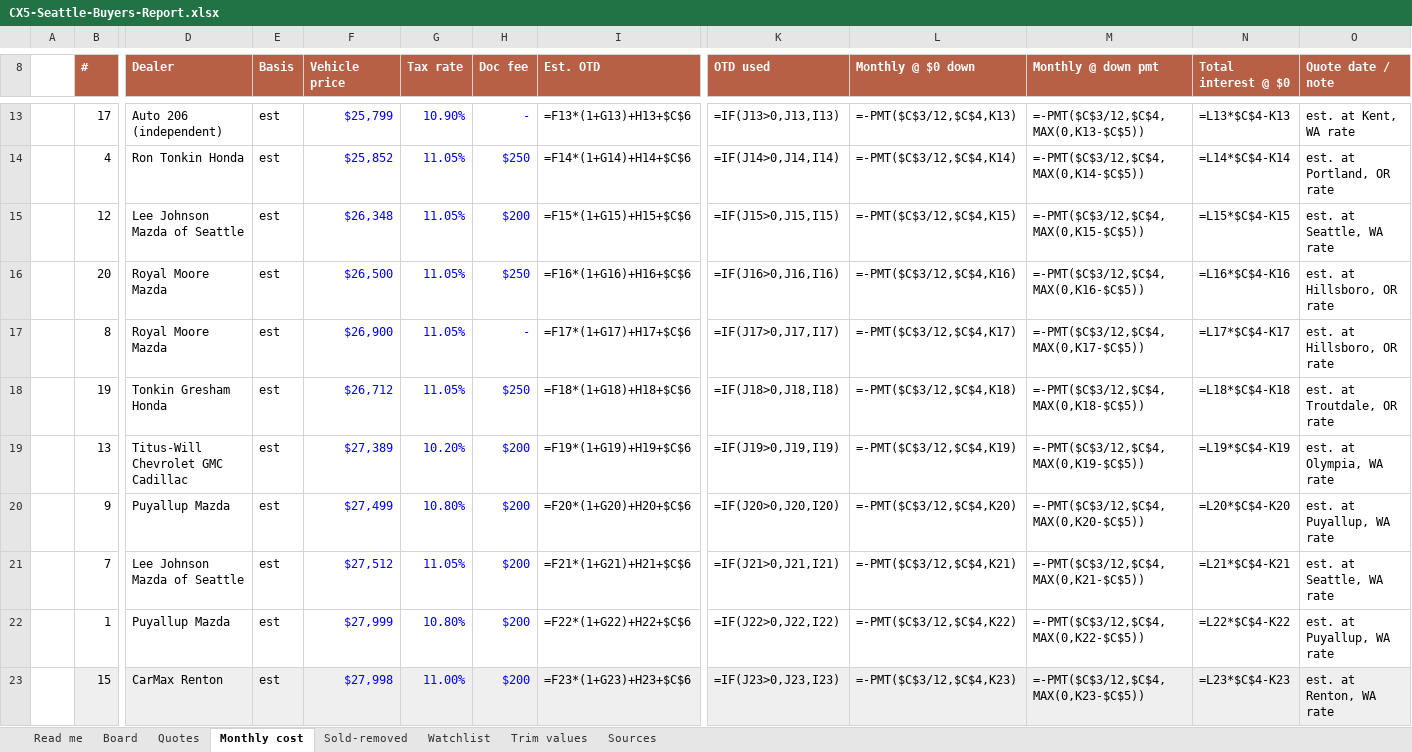
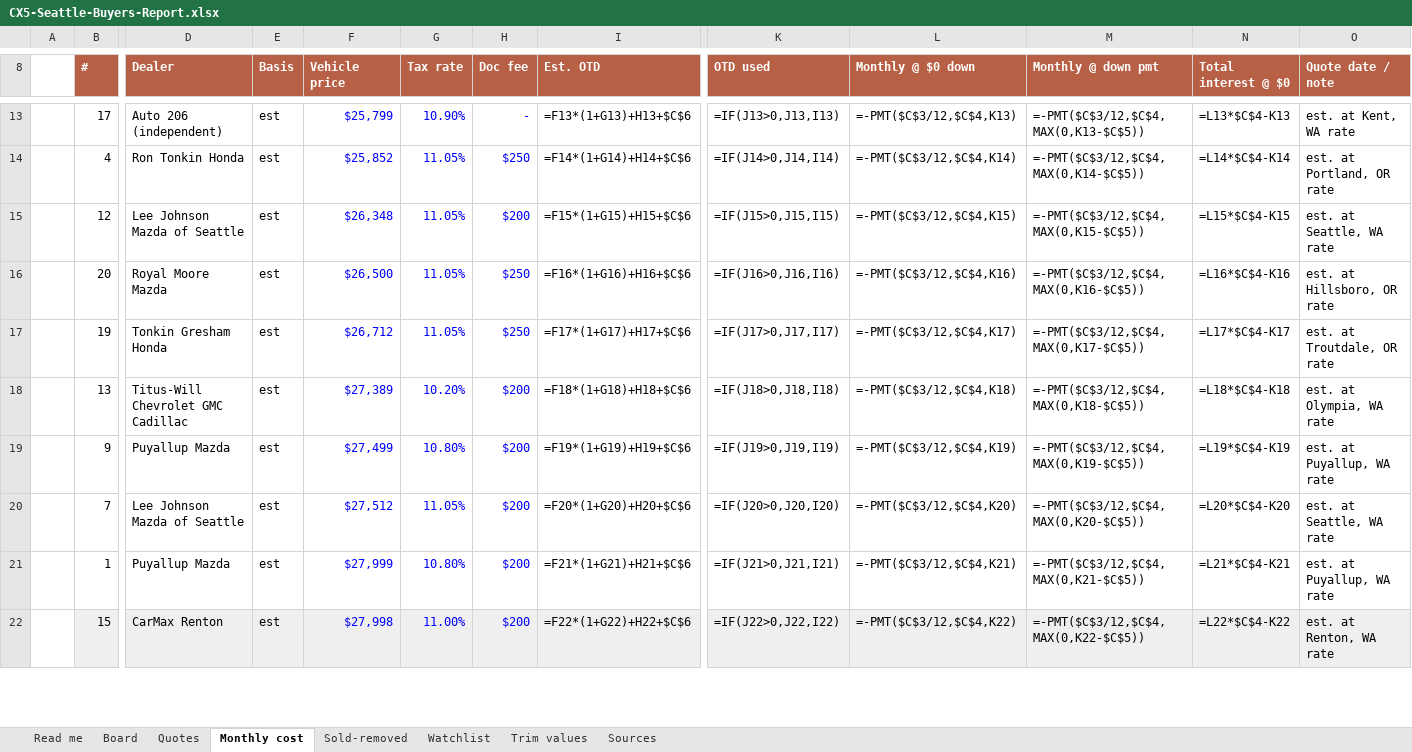
Before and after one commit to evbarleyg/macicarsearch, an Excel workbook: CX5-Seattle-Buyers-Report.xlsx, sheet Monthly cost, drawn as a sheet; only a part is shown, gaps mark what is left out; values as stored, in another font and other column widths than the file's, no borders; formulas without a stored value are shown as written; removed rows and columns are numbered as before the commit, all else as after; rows hold the shown columns only; the diff covers the shown part only; the diff names each change by its address in the sheet, - before the commit and + after, or states it on an @@ line.

```diff
--- a/CX5-Seattle-Buyers-Report.xlsx (sheet Monthly cost)
+++ b/CX5-Seattle-Buyers-Report.xlsx (sheet Monthly cost)
-row 17:  | 8 | Royal Moore Mazda | est | $26,900 | 11.05% | - | =F17*(1+G17)+H17+$C$6 | =IF(J17>0,J17,I17) | =-PMT($C$3/12,$C$4,K17) | =-PMT($C$3/12,$C$4,MAX(0,K17-$C$5)) | =L17*$C$4-K17 | est. at Hillsboro, OR rate
-I17 (Est. OTD): =F18*(1+G18)+H18+$C$6
+I17 (Est. OTD): =F17*(1+G17)+H17+$C$6
-K17 (OTD used): =IF(J18>0,J18,I18)
+K17 (OTD used): =IF(J17>0,J17,I17)
-L17 (Monthly @ $0 down): =-PMT($C$3/12,$C$4,K18)
+L17 (Monthly @ $0 down): =-PMT($C$3/12,$C$4,K17)
-M17 (Monthly @ down pmt): =-PMT($C$3/12,$C$4,MAX(0,K18-$C$5))
+M17 (Monthly @ down pmt): =-PMT($C$3/12,$C$4,MAX(0,K17-$C$5))
-N17 (Total interest @ $0): =L18*$C$4-K18
+N17 (Total interest @ $0): =L17*$C$4-K17
-I18 (Est. OTD): =F19*(1+G19)+H19+$C$6
+I18 (Est. OTD): =F18*(1+G18)+H18+$C$6
-K18 (OTD used): =IF(J19>0,J19,I19)
+K18 (OTD used): =IF(J18>0,J18,I18)
-L18 (Monthly @ $0 down): =-PMT($C$3/12,$C$4,K19)
+L18 (Monthly @ $0 down): =-PMT($C$3/12,$C$4,K18)
-M18 (Monthly @ down pmt): =-PMT($C$3/12,$C$4,MAX(0,K19-$C$5))
+M18 (Monthly @ down pmt): =-PMT($C$3/12,$C$4,MAX(0,K18-$C$5))
-N18 (Total interest @ $0): =L19*$C$4-K19
+N18 (Total interest @ $0): =L18*$C$4-K18
-I19 (Est. OTD): =F20*(1+G20)+H20+$C$6
+I19 (Est. OTD): =F19*(1+G19)+H19+$C$6
-K19 (OTD used): =IF(J20>0,J20,I20)
+K19 (OTD used): =IF(J19>0,J19,I19)
-L19 (Monthly @ $0 down): =-PMT($C$3/12,$C$4,K20)
+L19 (Monthly @ $0 down): =-PMT($C$3/12,$C$4,K19)
-M19 (Monthly @ down pmt): =-PMT($C$3/12,$C$4,MAX(0,K20-$C$5))
+M19 (Monthly @ down pmt): =-PMT($C$3/12,$C$4,MAX(0,K19-$C$5))
-N19 (Total interest @ $0): =L20*$C$4-K20
+N19 (Total interest @ $0): =L19*$C$4-K19
-I20 (Est. OTD): =F21*(1+G21)+H21+$C$6
+I20 (Est. OTD): =F20*(1+G20)+H20+$C$6
-K20 (OTD used): =IF(J21>0,J21,I21)
+K20 (OTD used): =IF(J20>0,J20,I20)
-L20 (Monthly @ $0 down): =-PMT($C$3/12,$C$4,K21)
+L20 (Monthly @ $0 down): =-PMT($C$3/12,$C$4,K20)
-M20 (Monthly @ down pmt): =-PMT($C$3/12,$C$4,MAX(0,K21-$C$5))
+M20 (Monthly @ down pmt): =-PMT($C$3/12,$C$4,MAX(0,K20-$C$5))
-N20 (Total interest @ $0): =L21*$C$4-K21
+N20 (Total interest @ $0): =L20*$C$4-K20
-I21 (Est. OTD): =F22*(1+G22)+H22+$C$6
+I21 (Est. OTD): =F21*(1+G21)+H21+$C$6
-K21 (OTD used): =IF(J22>0,J22,I22)
+K21 (OTD used): =IF(J21>0,J21,I21)
-L21 (Monthly @ $0 down): =-PMT($C$3/12,$C$4,K22)
+L21 (Monthly @ $0 down): =-PMT($C$3/12,$C$4,K21)
-M21 (Monthly @ down pmt): =-PMT($C$3/12,$C$4,MAX(0,K22-$C$5))
+M21 (Monthly @ down pmt): =-PMT($C$3/12,$C$4,MAX(0,K21-$C$5))
-N21 (Total interest @ $0): =L22*$C$4-K22
+N21 (Total interest @ $0): =L21*$C$4-K21
-I22 (Est. OTD): =F23*(1+G23)+H23+$C$6
+I22 (Est. OTD): =F22*(1+G22)+H22+$C$6
-K22 (OTD used): =IF(J23>0,J23,I23)
+K22 (OTD used): =IF(J22>0,J22,I22)
-L22 (Monthly @ $0 down): =-PMT($C$3/12,$C$4,K23)
+L22 (Monthly @ $0 down): =-PMT($C$3/12,$C$4,K22)
-M22 (Monthly @ down pmt): =-PMT($C$3/12,$C$4,MAX(0,K23-$C$5))
+M22 (Monthly @ down pmt): =-PMT($C$3/12,$C$4,MAX(0,K22-$C$5))
-N22 (Total interest @ $0): =L23*$C$4-K23
+N22 (Total interest @ $0): =L22*$C$4-K22
```
Also changed, not shown: 5 edited cells elsewhere in this sheet, sheet Board, sheet Sold-removed, sheet Read me, sheet Trim values, 7 other files.
